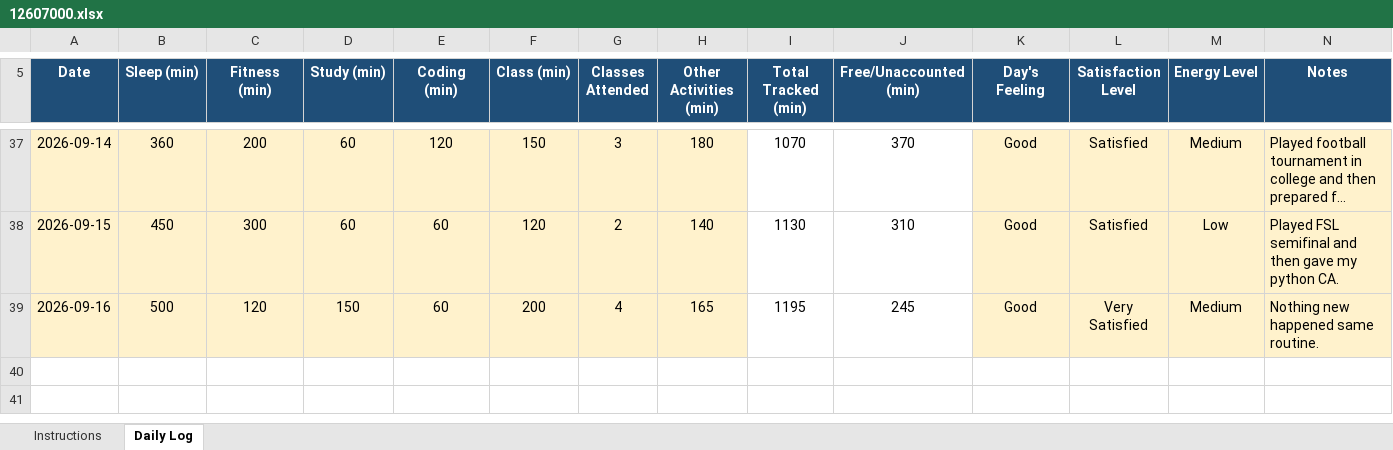
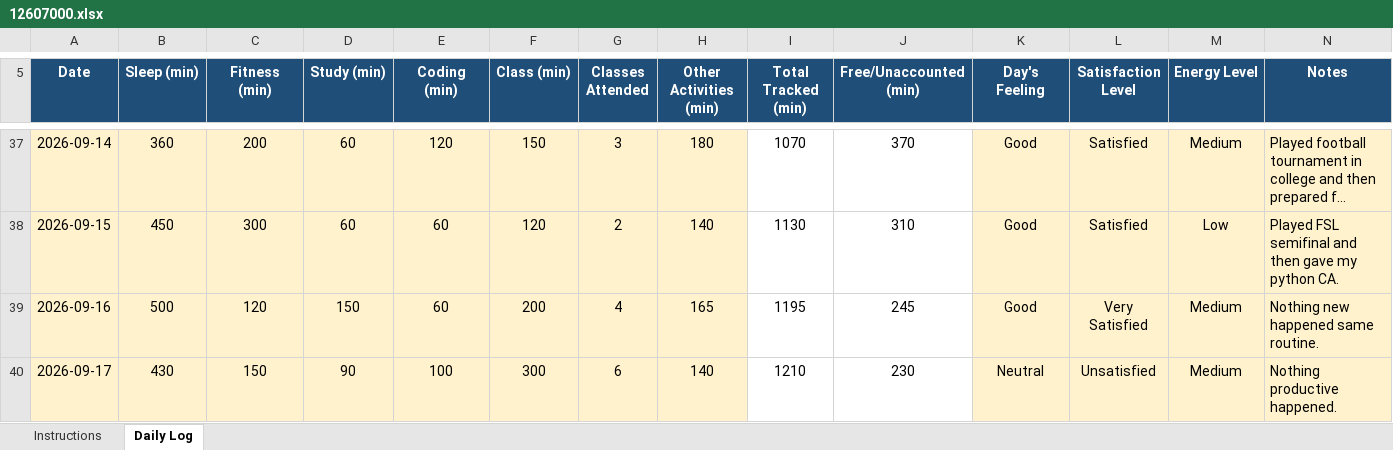
Before and after one commit to AbrarFayazBhat/12607000-Abrar-Fayaz-Bhat, an Excel workbook: 12607000.xlsx, sheet Daily Log, drawn as a sheet; only a part is shown, gaps mark what is left out; long unchanged cells end in …; values as stored, in another font and other column widths than the file's, no borders; conditional formats not drawn; the diff names each change by its address in the sheet, - before the commit and + after, or states it on an @@ line.

Commit message:
Day 28

```diff
--- a/12607000.xlsx (sheet Daily Log)
+++ b/12607000.xlsx (sheet Daily Log)
+row 40: 2026-09-17 | 430 | 150 | 90 | 100 | 300 | 6 | 140 | 1210 | 230 | Neutral | Unsatisfied | Medium | Nothing productive happened.
```
